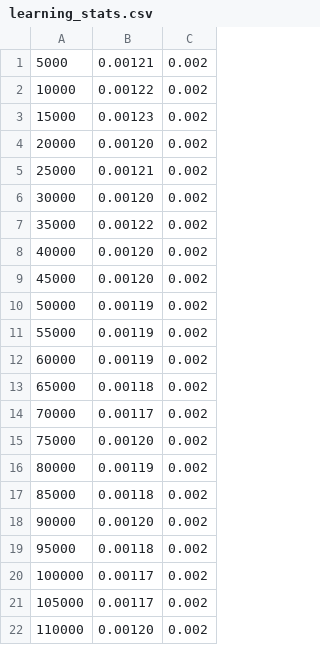
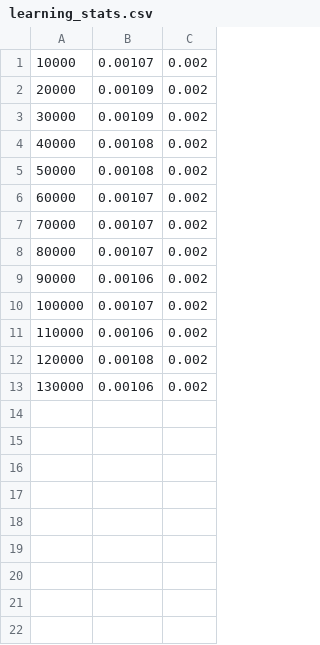
Before and after one commit to qsimeon/Shank3AutismMouseModel-qsimeon-2020-07-06, a CSV file: dlc-models/iteration-1/Shank3AutismMouseModelJul6-trainset90shuffle1/train/learning_stats.csv, drawn as a sheet.

Commit message:
completed training!

```diff
--- a/dlc-models/iteration-1/Shank3AutismMouseModelJul6-trainset90shuffle1/train/learning_stats.csv
+++ b/dlc-models/iteration-1/Shank3AutismMouseModelJul6-trainset90shuffle1/train/learning_stats.csv
@@ -1,22 +1,13 @@
-5000, 0.00121, 0.002
-10000, 0.00122, 0.002
-15000, 0.00123, 0.002
-20000, 0.00120, 0.002
-25000, 0.00121, 0.002
-30000, 0.00120, 0.002
-35000, 0.00122, 0.002
-40000, 0.00120, 0.002
-45000, 0.00120, 0.002
-50000, 0.00119, 0.002
-55000, 0.00119, 0.002
-60000, 0.00119, 0.002
-65000, 0.00118, 0.002
-70000, 0.00117, 0.002
-75000, 0.00120, 0.002
-80000, 0.00119, 0.002
-85000, 0.00118, 0.002
-90000, 0.00120, 0.002
-95000, 0.00118, 0.002
-100000, 0.00117, 0.002
-105000, 0.00117, 0.002
-110000, 0.00120, 0.002
+10000, 0.00107, 0.002
+20000, 0.00109, 0.002
+30000, 0.00109, 0.002
+40000, 0.00108, 0.002
+50000, 0.00108, 0.002
+60000, 0.00107, 0.002
+70000, 0.00107, 0.002
+80000, 0.00107, 0.002
+90000, 0.00106, 0.002
+100000, 0.00107, 0.002
+110000, 0.00106, 0.002
+120000, 0.00108, 0.002
+130000, 0.00106, 0.002
```
Also changed, not shown: 35 other files.
